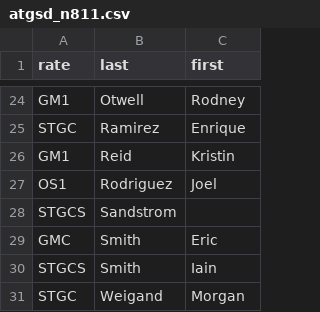
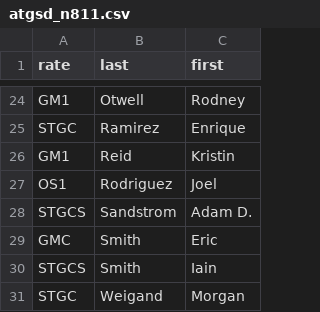
Before and after one commit to night-owl-018/stg1_nivera_atgsd-sea-pay-processor, a CSV file: config/atgsd_n811.csv, drawn as a sheet; only a part is shown, gaps mark what is left out.

Commit message:
Update atgsd_n811.csv with new entry
Added a new entry for 'Sandstrom, Adam D.' to the CSV.

```diff
--- a/config/atgsd_n811.csv
+++ b/config/atgsd_n811.csv
@@ -27,3 +27,3 @@ GM1,Reid,"Kristin	"
 OS1,Rodriguez,"Joel	"
-STGCS,Sandstrom,"	"
+STGCS,Sandstrom,"Adam D.	"
 GMC,Smith,"Eric	"
```
